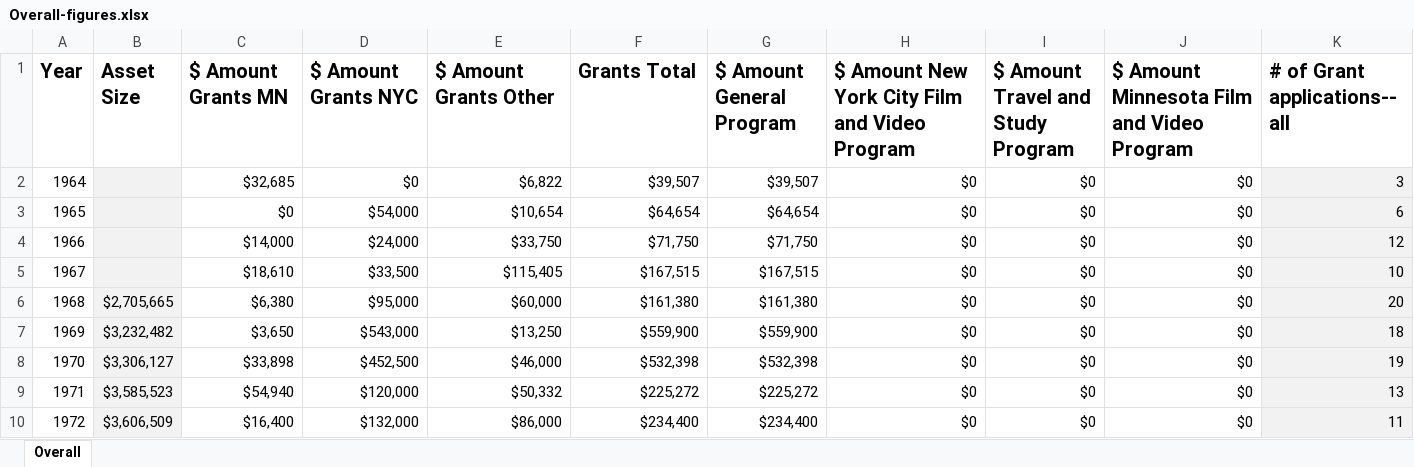
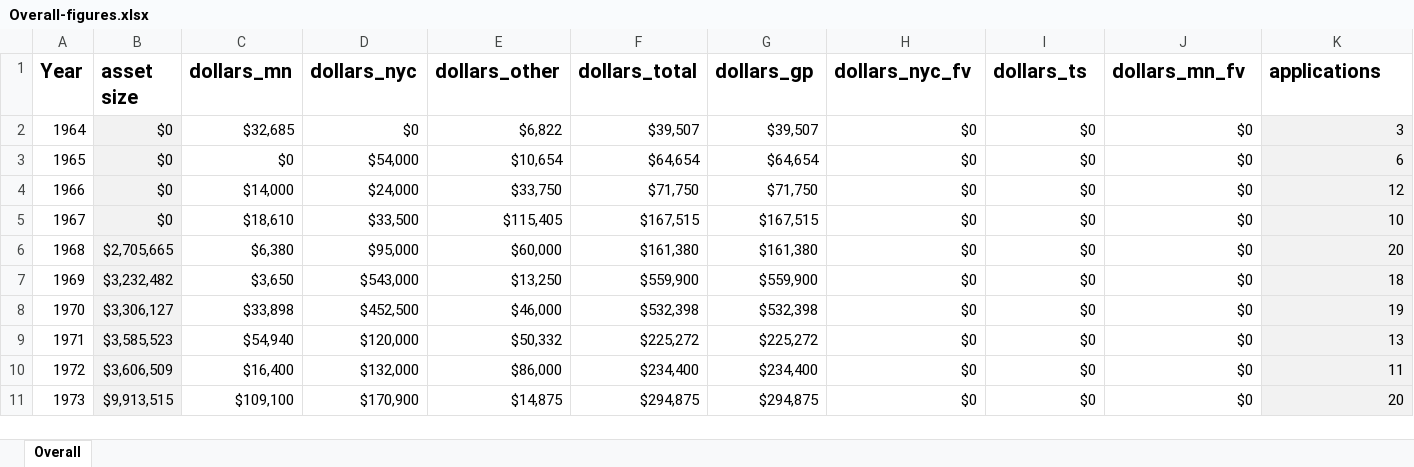
Before and after one commit to justinph/jerome-50, an Excel workbook: source/Overall-figures.xlsx, sheet Overall, drawn as a sheet; only a part is shown; the shorter side is filled out with more unchanged rows; values as stored, in another font and other column widths than the file's, no borders; the diff covers the shown part only; the diff names each change by its address in the sheet, - before the commit and + after, or states it on an @@ line.

Commit message:
work on intros and overall data

```diff
--- a/source/Overall-figures.xlsx (sheet Overall)
+++ b/source/Overall-figures.xlsx (sheet Overall)
-B1: Asset Size
+B1: asset size
-C1: $ Amount Grants MN
+C1: dollars_mn
-D1: $ Amount Grants NYC
+D1: dollars_nyc
-E1: $ Amount Grants Other
+E1: dollars_other
-F1: Grants Total
+F1: dollars_total
-G1: $ Amount General Program
+G1: dollars_gp
-H1: $ Amount New York City Film and Video Program
+H1: dollars_nyc_fv
-I1: $ Amount Travel and Study Program
+I1: dollars_ts
-J1: $ Amount Minnesota Film and Video Program
+J1: dollars_mn_fv
-K1: # of Grant applications--all
+K1: applications
-B2:B5 (asset size): (empty)
+B2:B5 (asset size): $0
```
Also changed, not shown: 1 edited cell elsewhere in this sheet, 16 other files.
